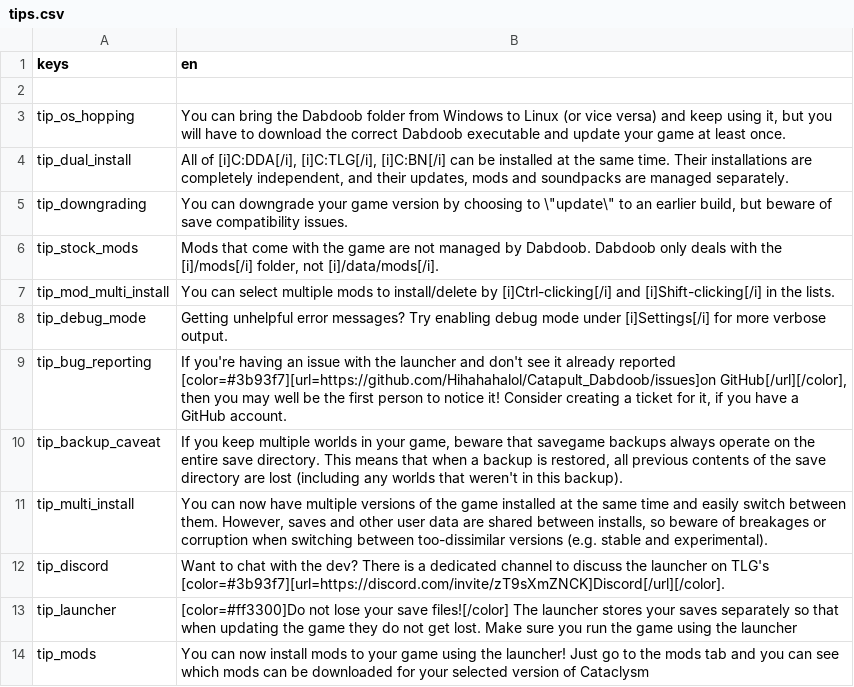
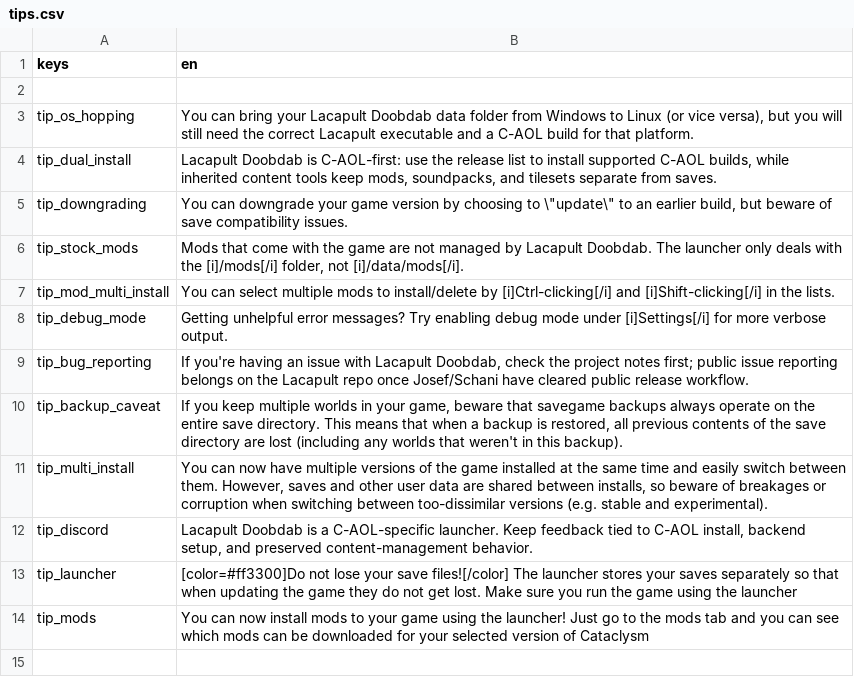
Before and after one commit to josihosi/Lacapult-Doobdab, a CSV file: text/en/tips.csv, drawn as a sheet.

Commit message:
Clean up remaining public Lacapult identity strings

```diff
--- a/text/en/tips.csv
+++ b/text/en/tips.csv
@@ -2,12 +2,12 @@
 ,
-"tip_os_hopping","You can bring the Dabdoob folder from Windows to Linux (or vice versa) and keep using it, but you will have to download the correct Dabdoob executable and update your game at least once."
-"tip_dual_install","All of [i]C:DDA[/i], [i]C:TLG[/i], [i]C:BN[/i] can be installed at the same time. Their installations are completely independent, and their updates, mods and soundpacks are managed separately."
+"tip_os_hopping","You can bring your Lacapult Doobdab data folder from Windows to Linux (or vice versa), but you will still need the correct Lacapult executable and a C-AOL build for that platform."
+"tip_dual_install","Lacapult Doobdab is C-AOL-first: use the release list to install supported C-AOL builds, while inherited content tools keep mods, soundpacks, and tilesets separate from saves."
 "tip_downgrading","You can downgrade your game version by choosing to \""update\"" to an earlier build, but beware of save compatibility issues."
-"tip_stock_mods","Mods that come with the game are not managed by Dabdoob. Dabdoob only deals with the [i]/mods[/i] folder, not [i]/data/mods[/i]."
+"tip_stock_mods","Mods that come with the game are not managed by Lacapult Doobdab. The launcher only deals with the [i]/mods[/i] folder, not [i]/data/mods[/i]."
 "tip_mod_multi_install","You can select multiple mods to install/delete by [i]Ctrl-clicking[/i] and [i]Shift-clicking[/i] in the lists."
 "tip_debug_mode","Getting unhelpful error messages? Try enabling debug mode under [i]Settings[/i] for more verbose output."
-"tip_bug_reporting","If you're having an issue with the launcher and don't see it already reported [color=#3b93f7][url=https://github.com/Hihahahalol/Catapult_Dabdoob/issues]on GitHub[/url][/color], then you may well be the first person to notice it! Consider creating a ticket for it, if you have a GitHub account."
+"tip_bug_reporting","If you're having an issue with Lacapult Doobdab, check the project notes first; public issue reporting belongs on the Lacapult repo once Josef/Schani have cleared public release workflow."
 "tip_backup_caveat","If you keep multiple worlds in your game, beware that savegame backups always operate on the entire save directory. This means that when a backup is restored, all previous contents of the save directory are lost (including any worlds that weren't in this backup)."
 "tip_multi_install","You can now have multiple versions of the game installed at the same time and easily switch between them. However, saves and other user data are shared between installs, so beware of breakages or corruption when switching between too-dissimilar versions (e.g. stable and experimental)."
-"tip_discord","Want to chat with the dev? There is a dedicated channel to discuss the launcher on TLG's [color=#3b93f7][url=https://discord.com/invite/zT9sXmZNCK]Discord[/url][/color]."
+"tip_discord","Lacapult Doobdab is a C-AOL-specific launcher. Keep feedback tied to C-AOL install, backend setup, and preserved content-management behavior."
 "tip_launcher","[color=#ff3300]Do not lose your save files![/color] The launcher stores your saves separately so that when updating the game they do not get lost. Make sure you run the game using the launcher"
```
Also changed, not shown: text/en/font_help_dialog.csv, text/en/general.csv, 6 other files.
